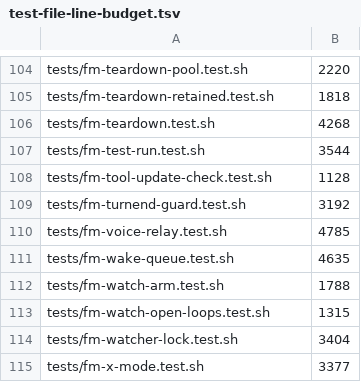
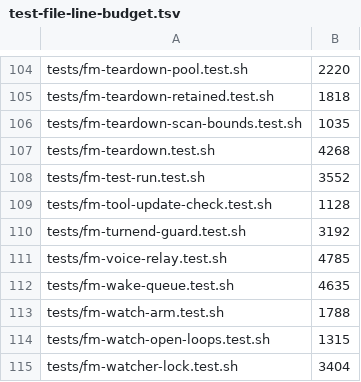
Before and after one commit to MrGTV-love/firstmate, a TSV file: docs/guards/test-file-line-budget.tsv, drawn as a sheet; only a part is shown, gaps mark what is left out; the shorter side is filled out with more unchanged rows.

Commit message:
no-mistakes(review): Fix size budget, errexit restore points, strict thread_field

```diff
--- a/docs/guards/test-file-line-budget.tsv
+++ b/docs/guards/test-file-line-budget.tsv
@@ -105,4 +105,5 @@ tests/fm-teardown-pool.test.sh	2220
 tests/fm-teardown-retained.test.sh	1818
+tests/fm-teardown-scan-bounds.test.sh	1035
 tests/fm-teardown.test.sh	4268
-tests/fm-test-run.test.sh	3544
+tests/fm-test-run.test.sh	3552
 tests/fm-tool-update-check.test.sh	1128
```
Also changed, not shown: 8 other files.
